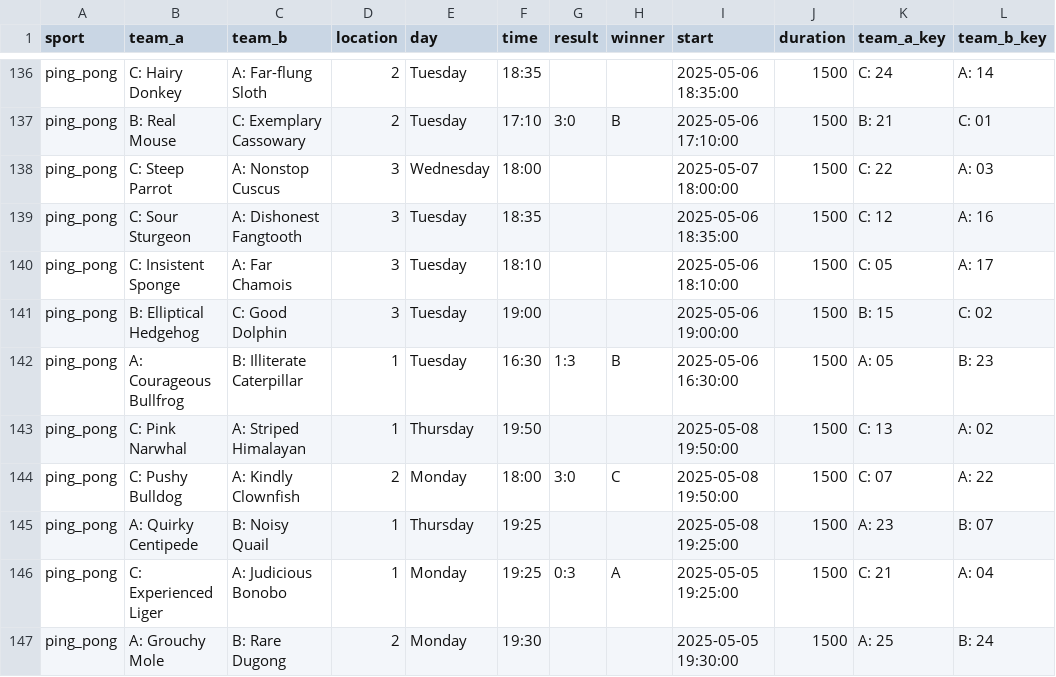
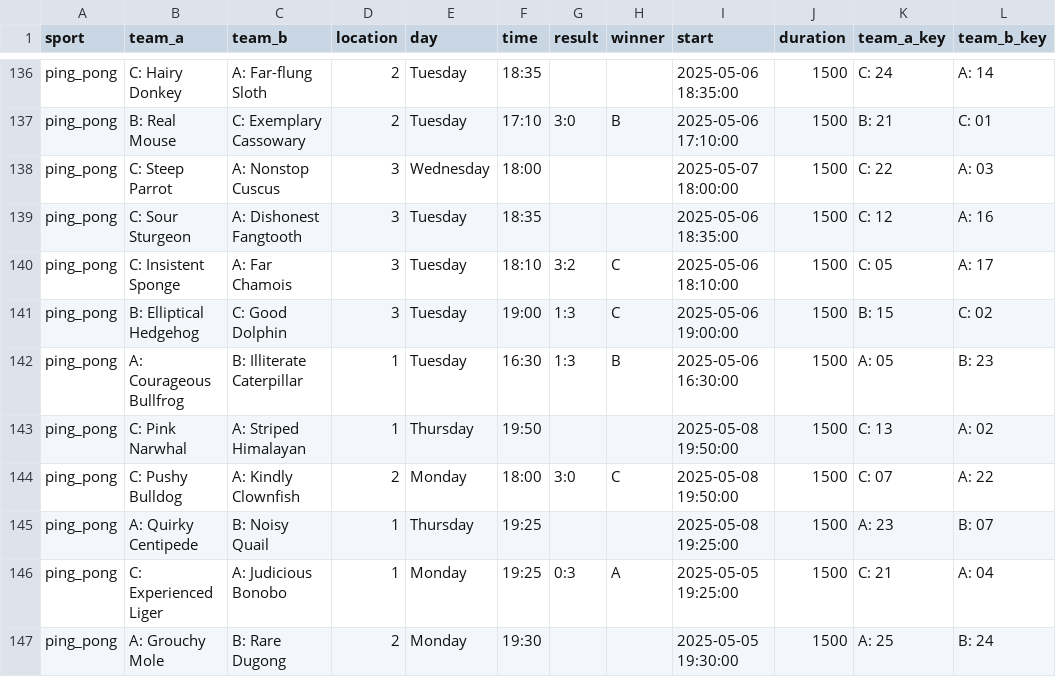
Before and after one commit to FBalzerMPE/imprs_sports_week, a CSV file: data/2025/matches.csv, drawn as a sheet; only a part is shown, gaps mark what is left out; the diff names each change by its address in the sheet, - before the commit and + after, or states it on an @@ line.

```diff
--- a/data/2025/matches.csv
+++ b/data/2025/matches.csv
-G140 (result): (empty)
+G140 (result): 3:2
-H140:H141 (winner): (empty)
+H140:H141 (winner): C
-G141 (result): (empty)
+G141 (result): 1:3
```
Also changed, not shown: data/2025/sanitized_responses.csv, data/2025/teams/team_A.csv, 5 other files.
